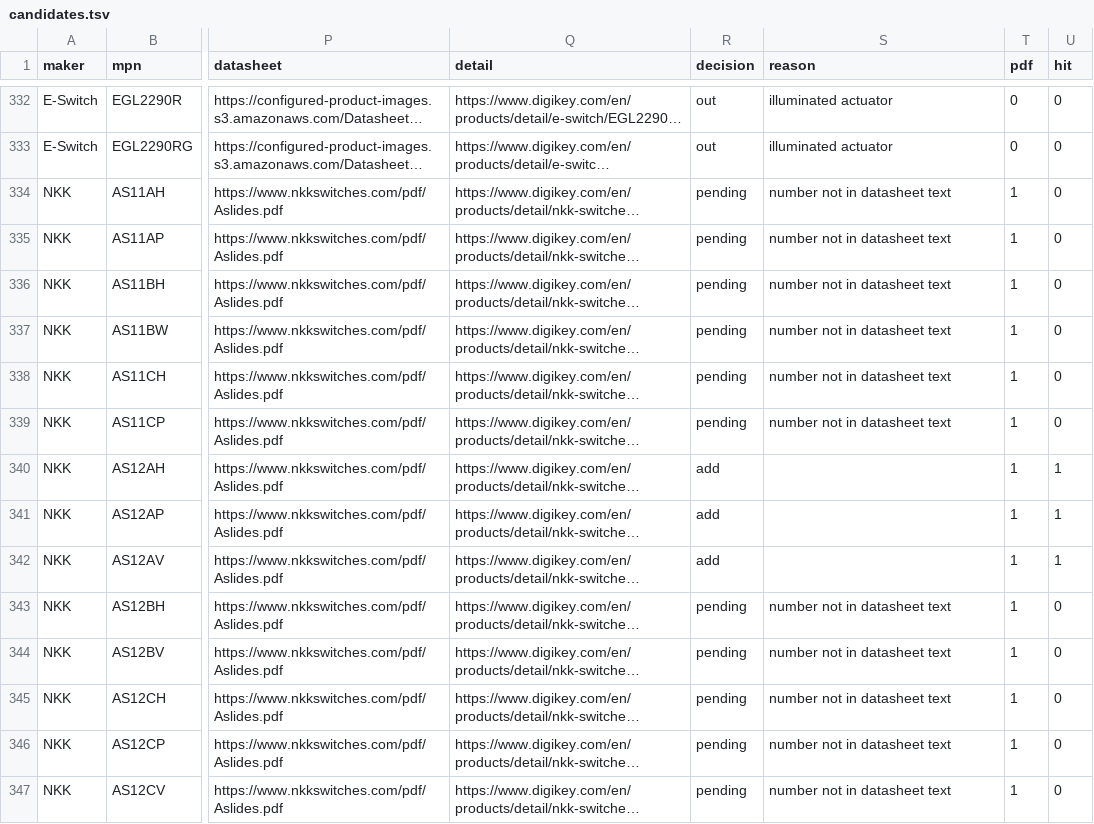
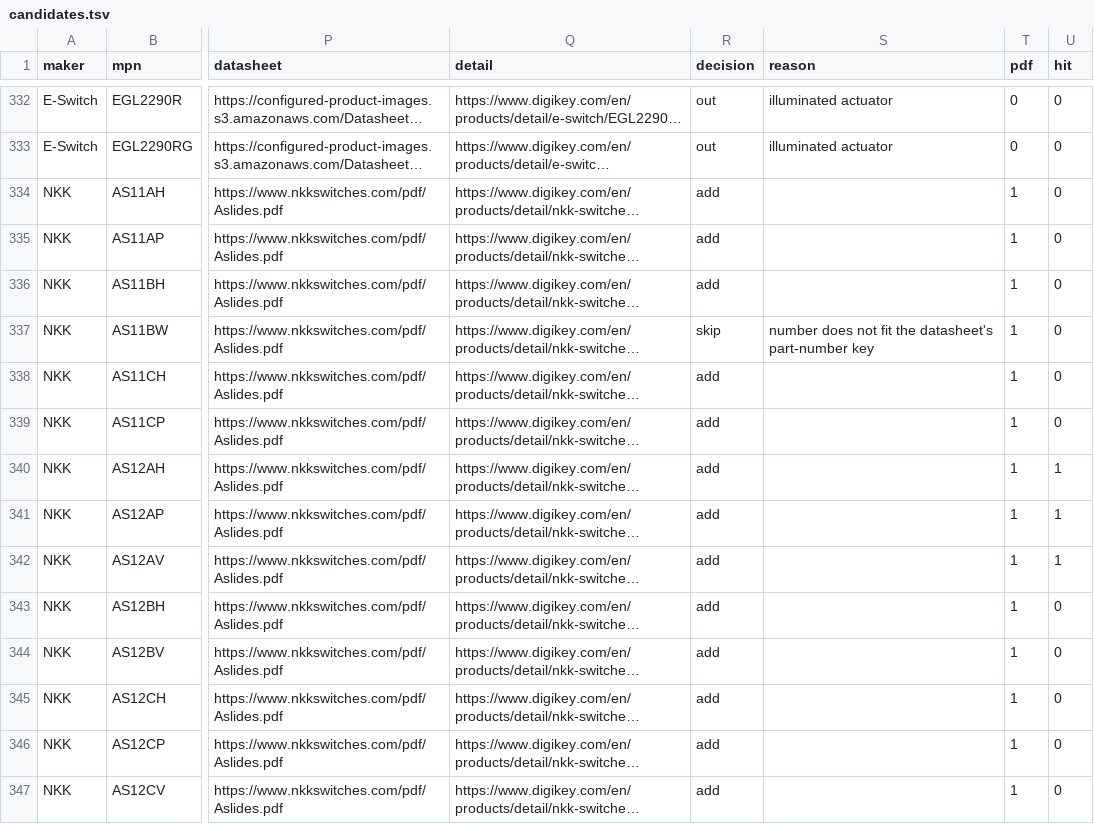
Before and after one commit to zaun/schematical, a TSV file: planning/plan-58-data/candidates.tsv, drawn as a sheet; only a part is shown, gaps mark what is left out; long unchanged cells end in …; the diff covers the shown part only; the diff names each change by its address in the sheet, - before the commit and + after, or states it on an @@ line.

Commit message:
plan-58-D: Phase 1, NKK pending rows decided by the part-number keys

```diff
--- a/planning/plan-58-data/candidates.tsv
+++ b/planning/plan-58-data/candidates.tsv
-R334:R336 (decision): pending
+R334:R336 (decision): add
-S334:S336 (reason): number not in datasheet text
+S334:S336 (reason): (empty)
-R337 (decision): pending
+R337 (decision): skip
-S337 (reason): number not in datasheet text
+S337 (reason): number does not fit the datasheet's part-number key
-R338:R339 (decision): pending
+R338:R339 (decision): add
-S338:S339 (reason): number not in datasheet text
+S338:S339 (reason): (empty)
-R343:R347 (decision): pending
+R343:R347 (decision): add
-S343:S347 (reason): number not in datasheet text
+S343:S347 (reason): (empty)
```
Also changed, not shown: 82 edited cells elsewhere in this file, planning/plan-58-data/schemes.tsv, 2 other files.
